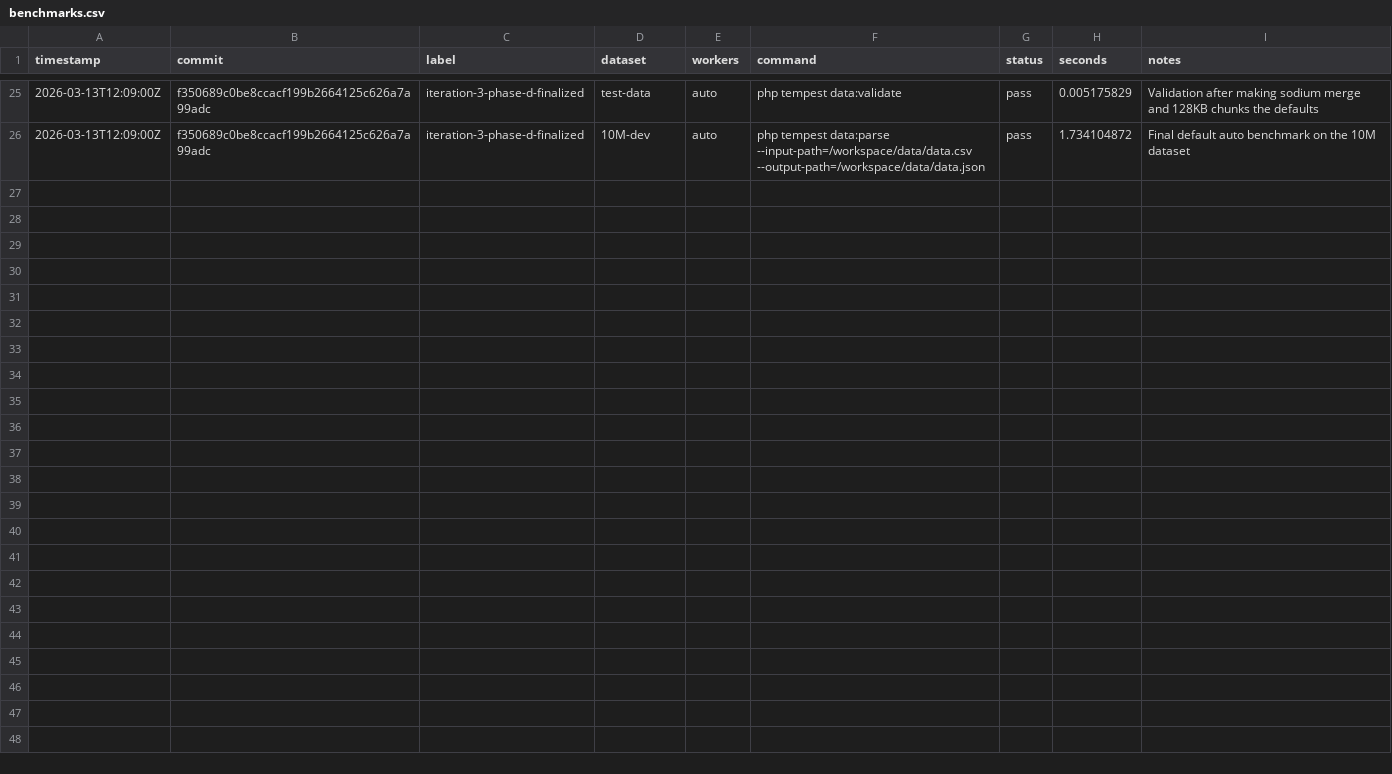
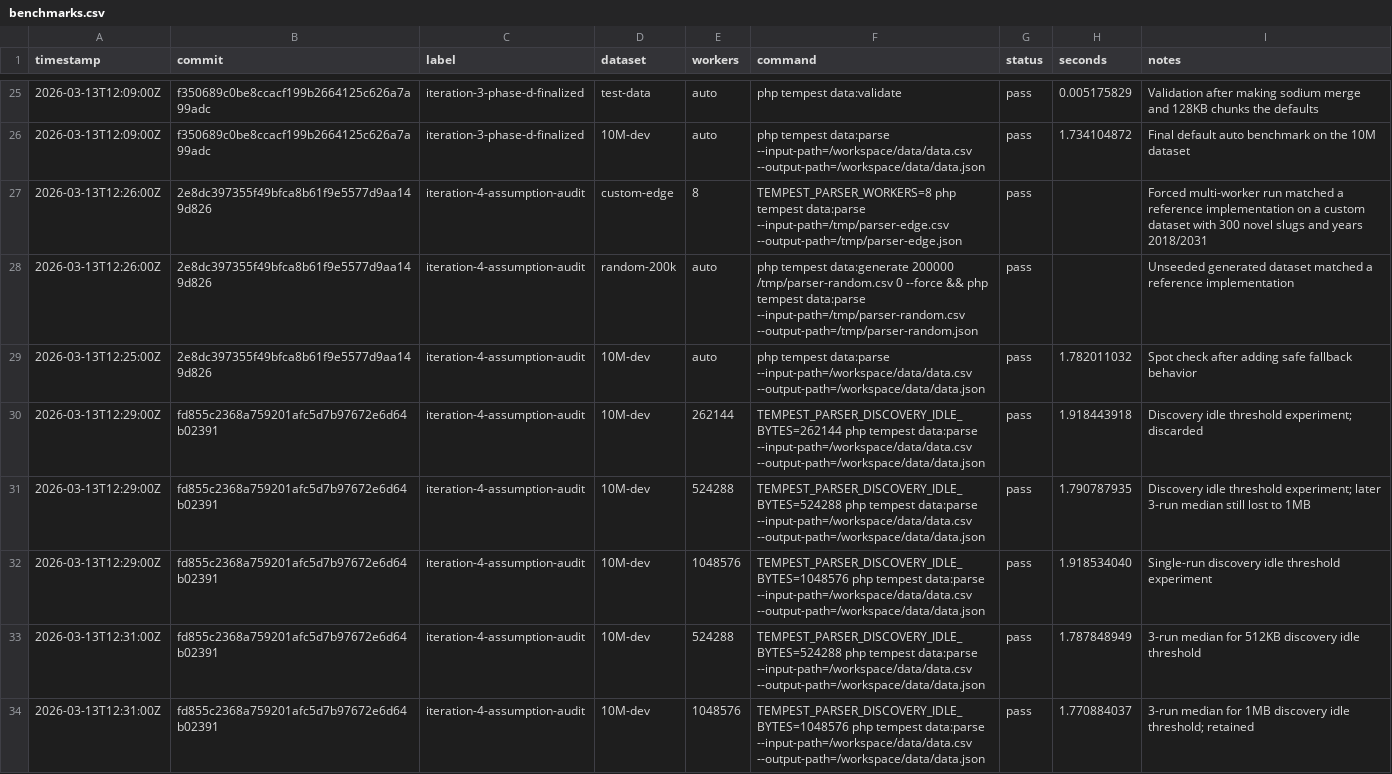
Before and after one commit to tibor-src/100-million-row-challenge, a CSV file: results/benchmarks.csv, drawn as a sheet; only a part is shown, gaps mark what is left out; the diff names each change by its address in the sheet, - before the commit and + after, or states it on an @@ line.

```diff
--- a/results/benchmarks.csv
+++ b/results/benchmarks.csv
+row 27: 2026-03-13T12:26:00Z | 2e8dc397355f49bfca8b61f9e5577d9aa149d826 | iteration-4-assumption-audit | custom-edge | 8 | TEMPEST_PARSER_WORKERS=8 php tempest data:parse --input-path=/tmp/parser-edge.csv --output-path=/tmp/parser-edge.json | pass |  | Forced multi-worker run matched a reference implementation on a custom dataset with 300 novel slugs and years 2018/2031
+row 28: 2026-03-13T12:26:00Z | 2e8dc397355f49bfca8b61f9e5577d9aa149d826 | iteration-4-assumption-audit | random-200k | auto | php tempest data:generate 200000 /tmp/parser-random.csv 0 --force && php tempest data:parse --input-path=/tmp/parser-random.csv --output-path=/tmp/parser-random.json | pass |  | Unseeded generated dataset matched a reference implementation
+row 29: 2026-03-13T12:25:00Z | 2e8dc397355f49bfca8b61f9e5577d9aa149d826 | iteration-4-assumption-audit | 10M-dev | auto | php tempest data:parse --input-path=/workspace/data/data.csv --output-path=/workspace/data/data.json | pass | 1.782011032 | Spot check after adding safe fallback behavior
+row 30: 2026-03-13T12:29:00Z | fd855c2368a759201afc5d7b97672e6d64b02391 | iteration-4-assumption-audit | 10M-dev | 262144 | TEMPEST_PARSER_DISCOVERY_IDLE_BYTES=262144 php tempest data:parse --input-path=/workspace/data/data.csv --output-path=/workspace/data/data.json | pass | 1.918443918 | Discovery idle threshold experiment; discarded
+row 31: 2026-03-13T12:29:00Z | fd855c2368a759201afc5d7b97672e6d64b02391 | iteration-4-assumption-audit | 10M-dev | 524288 | TEMPEST_PARSER_DISCOVERY_IDLE_BYTES=524288 php tempest data:parse --input-path=/workspace/data/data.csv --output-path=/workspace/data/data.json | pass | 1.790787935 | Discovery idle threshold experiment; later 3-run median still lost to 1MB
+row 32: 2026-03-13T12:29:00Z | fd855c2368a759201afc5d7b97672e6d64b02391 | iteration-4-assumption-audit | 10M-dev | 1048576 | TEMPEST_PARSER_DISCOVERY_IDLE_BYTES=1048576 php tempest data:parse --input-path=/workspace/data/data.csv --output-path=/workspace/data/data.json | pass | 1.918534040 | Single-run discovery idle threshold experiment
+row 33: 2026-03-13T12:31:00Z | fd855c2368a759201afc5d7b97672e6d64b02391 | iteration-4-assumption-audit | 10M-dev | 524288 | TEMPEST_PARSER_DISCOVERY_IDLE_BYTES=524288 php tempest data:parse --input-path=/workspace/data/data.csv --output-path=/workspace/data/data.json | pass | 1.787848949 | 3-run median for 512KB discovery idle threshold
+row 34: 2026-03-13T12:31:00Z | fd855c2368a759201afc5d7b97672e6d64b02391 | iteration-4-assumption-audit | 10M-dev | 1048576 | TEMPEST_PARSER_DISCOVERY_IDLE_BYTES=1048576 php tempest data:parse --input-path=/workspace/data/data.csv --output-path=/workspace/data/data.json | pass | 1.770884037 | 3-run median for 1MB discovery idle threshold; retained
```
Also changed, not shown: 2 other files.
